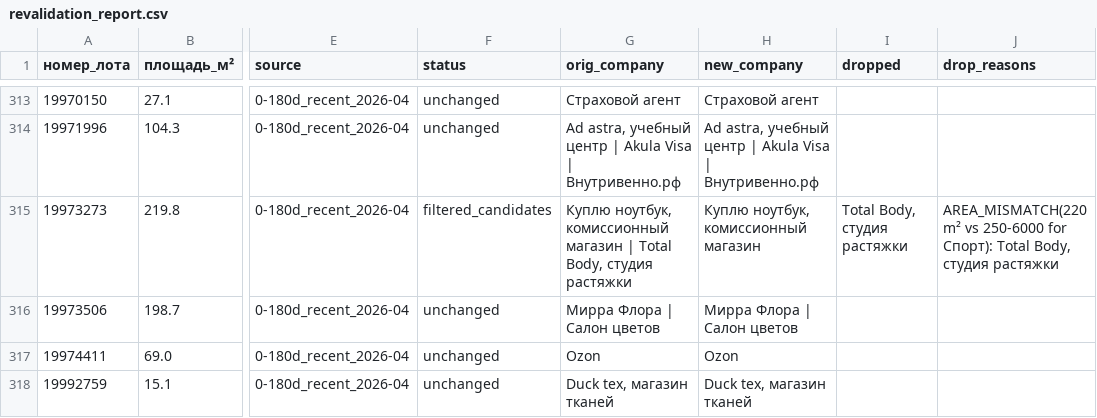
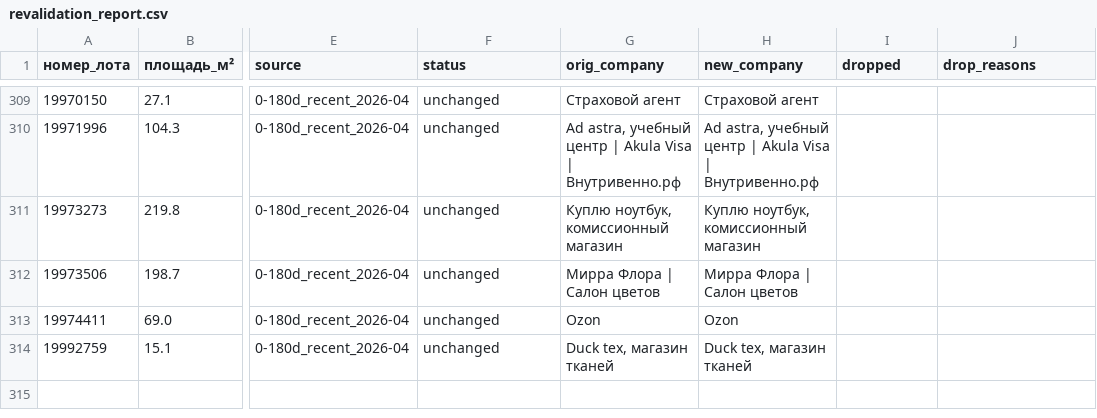
Before and after one commit to KseniaKar/realrobot, a CSV file: property_goals/matches/revalidation_report.csv, drawn as a sheet; only a part is shown, gaps mark what is left out; addresses are those after the commit; the diff covers the shown part only; the diff names each change by its address in the sheet, - before the commit and + after, or states it on an @@ line.

```diff
--- a/property_goals/matches/revalidation_report.csv
+++ b/property_goals/matches/revalidation_report.csv
-F311 (status): filtered_candidates
+F311 (status): unchanged
-G311 (orig_company): …комиссионный магазин | Total Body, студия растяжки
+G311 (orig_company): …комиссионный магазин
-I311 (dropped): Total Body, студия растяжки
+I311 (dropped): (empty)
-J311 (drop_reasons): AREA_MISMATCH(220m² vs 250-6000 for Спорт): Total Body, студия растяжки
+J311 (drop_reasons): (empty)
```
Also changed, not shown: 4 removed rows and 4 edited cells elsewhere in this file, 1 other file.
